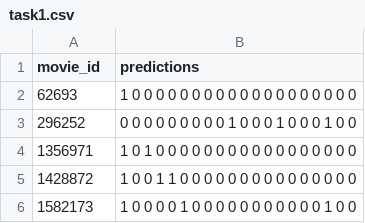
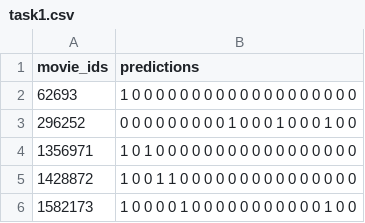
Before and after one commit to shanthanvenreddy/Predictive_Analytics, a CSV file: task1.csv, drawn as a sheet; only a part is shown.

Commit message:
changed task1

```diff
--- a/task1.csv
+++ b/task1.csv
@@ -1,2 +1,2 @@
-movie_id,predictions
+movie_ids,predictions
 62693,1 0 0 0 0 0 0 0 0 0 0 0 0 0 0 0 0 0 0 0
```
